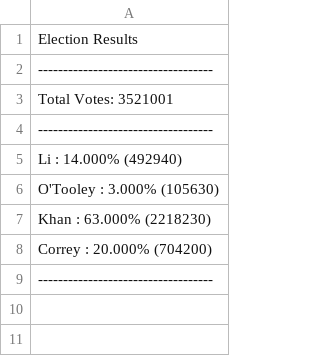
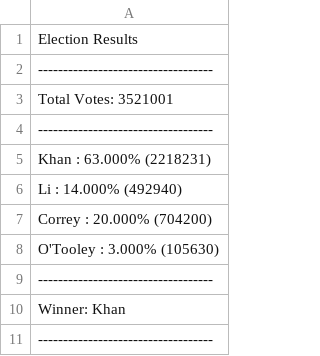
Before and after one commit to mizgutdina/python-challenge, a CSV file: PyPoll/analysis/output.csv, drawn as a sheet.

Commit message:
Final part of PyPoll

```diff
--- a/PyPoll/analysis/output.csv
+++ b/PyPoll/analysis/output.csv
@@ -4,6 +4,8 @@ Total Votes: 3521001
 -----------------------------------
+Khan : 63.000% (2218231)
 Li : 14.000% (492940)
+Correy : 20.000% (704200)
 O'Tooley : 3.000% (105630)
-Khan : 63.000% (2218230)
-Correy : 20.000% (704200)
+-----------------------------------
+Winner: Khan
 -----------------------------------
```
Also changed, not shown: 2 other files.
